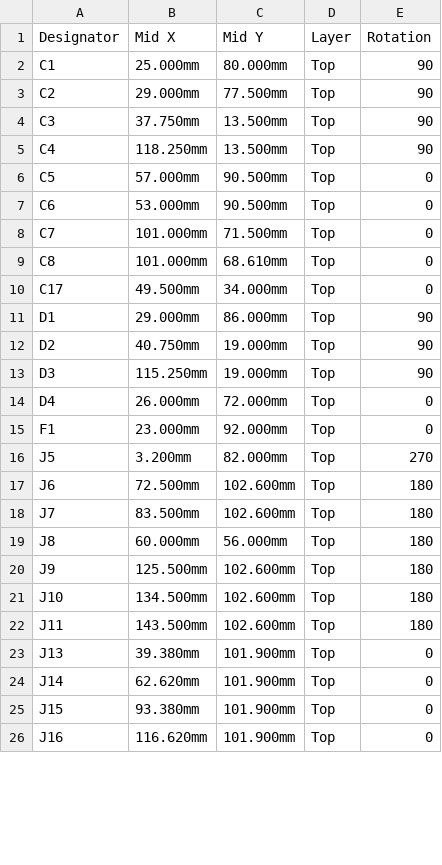
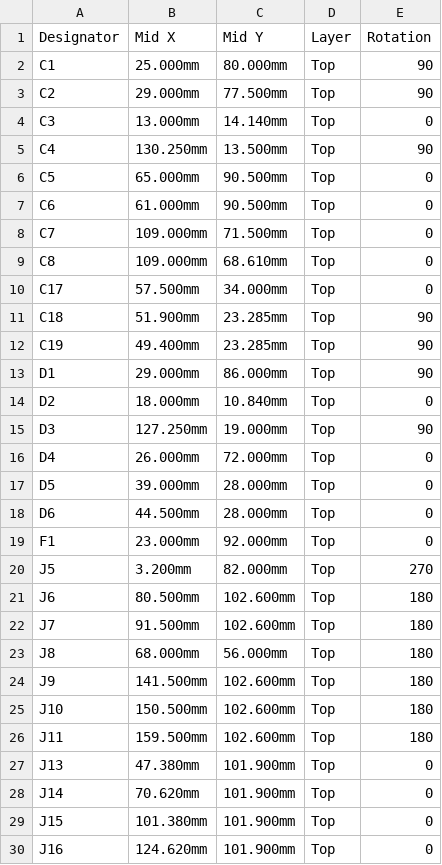
Before and after one commit to TheRaviolimeister/LR2021-Node, a CSV file: hardware/carrier/fabrication/cpl.csv, drawn as a sheet; only a part is shown; the diff covers the shown part only.

Commit message:
Carrier board 1.2: USB console with CH340C and TX/RX LEDs, 172 mm wide

```diff
--- a/hardware/carrier/fabrication/cpl.csv
+++ b/hardware/carrier/fabrication/cpl.csv
@@ -3,24 +3,28 @@ C1,25.000mm,80.000mm,Top,90
 C2,29.000mm,77.500mm,Top,90
-C3,37.750mm,13.500mm,Top,90
-C4,118.250mm,13.500mm,Top,90
-C5,57.000mm,90.500mm,Top,0
-C6,53.000mm,90.500mm,Top,0
-C7,101.000mm,71.500mm,Top,0
-C8,101.000mm,68.610mm,Top,0
-C17,49.500mm,34.000mm,Top,0
+C3,13.000mm,14.140mm,Top,0
+C4,130.250mm,13.500mm,Top,90
+C5,65.000mm,90.500mm,Top,0
+C6,61.000mm,90.500mm,Top,0
+C7,109.000mm,71.500mm,Top,0
+C8,109.000mm,68.610mm,Top,0
+C17,57.500mm,34.000mm,Top,0
+C18,51.900mm,23.285mm,Top,90
+C19,49.400mm,23.285mm,Top,90
 D1,29.000mm,86.000mm,Top,90
-D2,40.750mm,19.000mm,Top,90
-D3,115.250mm,19.000mm,Top,90
+D2,18.000mm,10.840mm,Top,0
+D3,127.250mm,19.000mm,Top,90
 D4,26.000mm,72.000mm,Top,0
+D5,39.000mm,28.000mm,Top,0
+D6,44.500mm,28.000mm,Top,0
 F1,23.000mm,92.000mm,Top,0
 J5,3.200mm,82.000mm,Top,270
-J6,72.500mm,102.600mm,Top,180
-J7,83.500mm,102.600mm,Top,180
-J8,60.000mm,56.000mm,Top,180
-J9,125.500mm,102.600mm,Top,180
-J10,134.500mm,102.600mm,Top,180
-J11,143.500mm,102.600mm,Top,180
-J13,39.380mm,101.900mm,Top,0
-J14,62.620mm,101.900mm,Top,0
-J15,93.380mm,101.900mm,Top,0
-J16,116.620mm,101.900mm,Top,0
+J6,80.500mm,102.600mm,Top,180
+J7,91.500mm,102.600mm,Top,180
+J8,68.000mm,56.000mm,Top,180
+J9,141.500mm,102.600mm,Top,180
+J10,150.500mm,102.600mm,Top,180
+J11,159.500mm,102.600mm,Top,180
+J13,47.380mm,101.900mm,Top,0
+J14,70.620mm,101.900mm,Top,0
+J15,101.380mm,101.900mm,Top,0
+J16,124.620mm,101.900mm,Top,0
```
Also changed, not shown: 9 added rows and 40 edited cells elsewhere in this file, hardware/carrier/fabrication/bom.csv, 13 other files.
